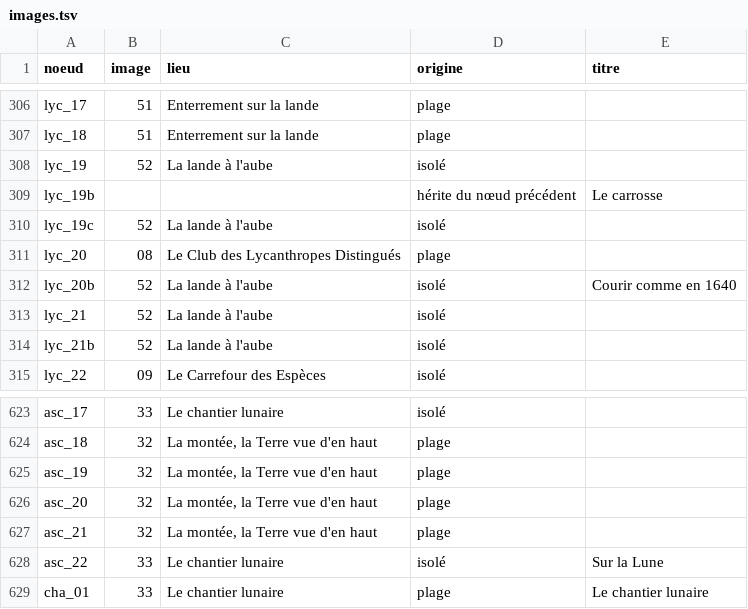
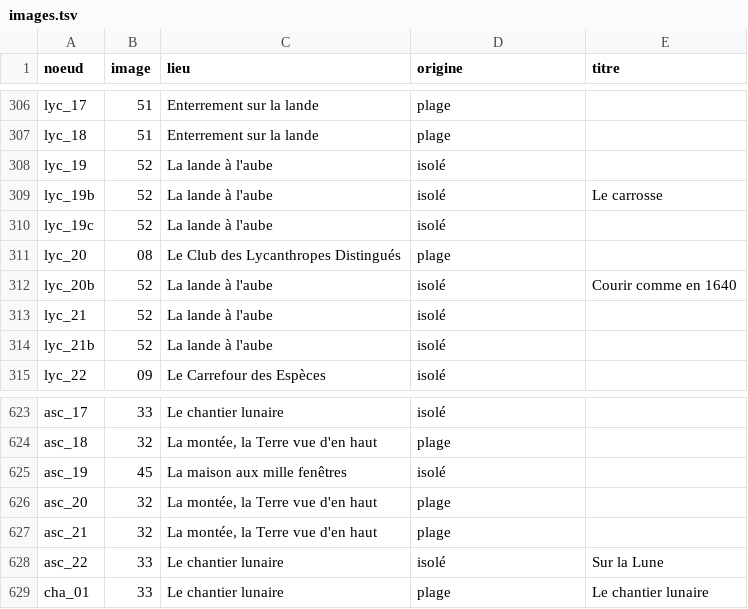
Before and after one commit to kevm29/MoonNotForSale, a TSV file: index/images.tsv, drawn as a sheet; only a part is shown, gaps mark what is left out; the diff covers the shown part only.

```diff
--- a/index/images.tsv
+++ b/index/images.tsv
@@ -308,3 +308,3 @@ lyc_18	51	Enterrement sur la lande	plage
 lyc_19	52	La lande à l'aube	isolé	
-lyc_19b			hérite du nœud précédent	Le carrosse
+lyc_19b	52	La lande à l'aube	isolé	Le carrosse
 lyc_19c	52	La lande à l'aube	isolé	
@@ -624,3 +624,3 @@ asc_17	33	Le chantier lunaire	isolé
 asc_18	32	La montée, la Terre vue d'en haut	plage	
-asc_19	32	La montée, la Terre vue d'en haut	plage	
+asc_19	45	La maison aux mille fenêtres	isolé	
 asc_20	32	La montée, la Terre vue d'en haut	plage	
```
Also changed, not shown: 83 edited cells elsewhere in this file, 3 other files.
